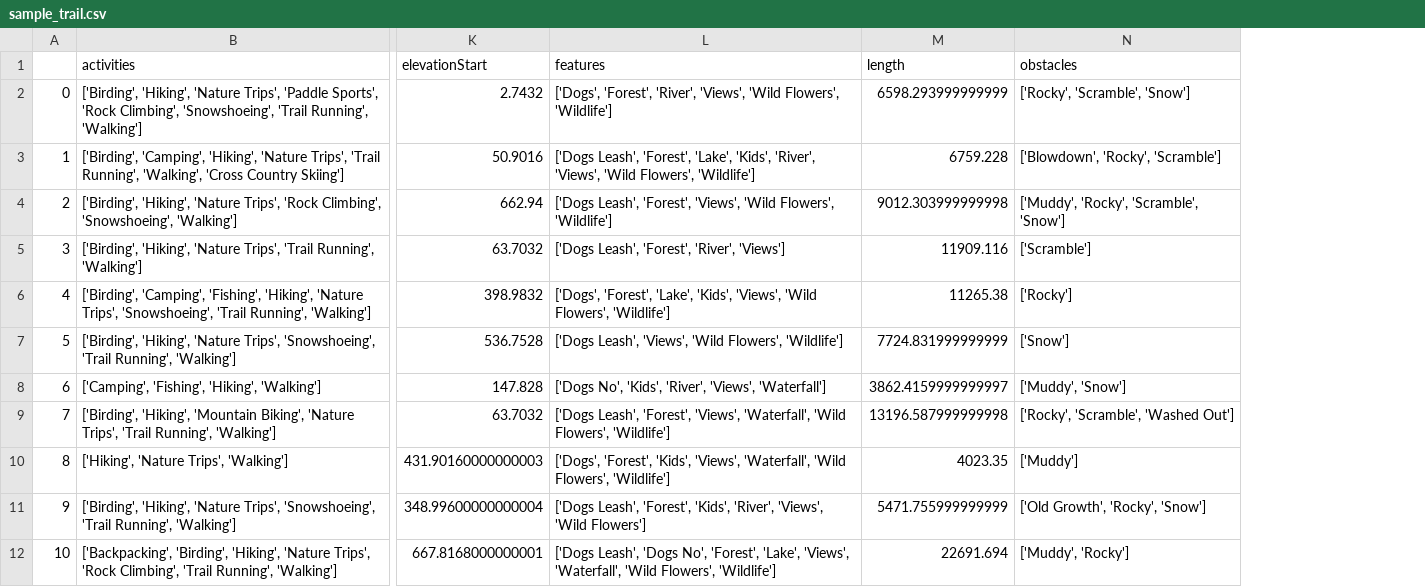
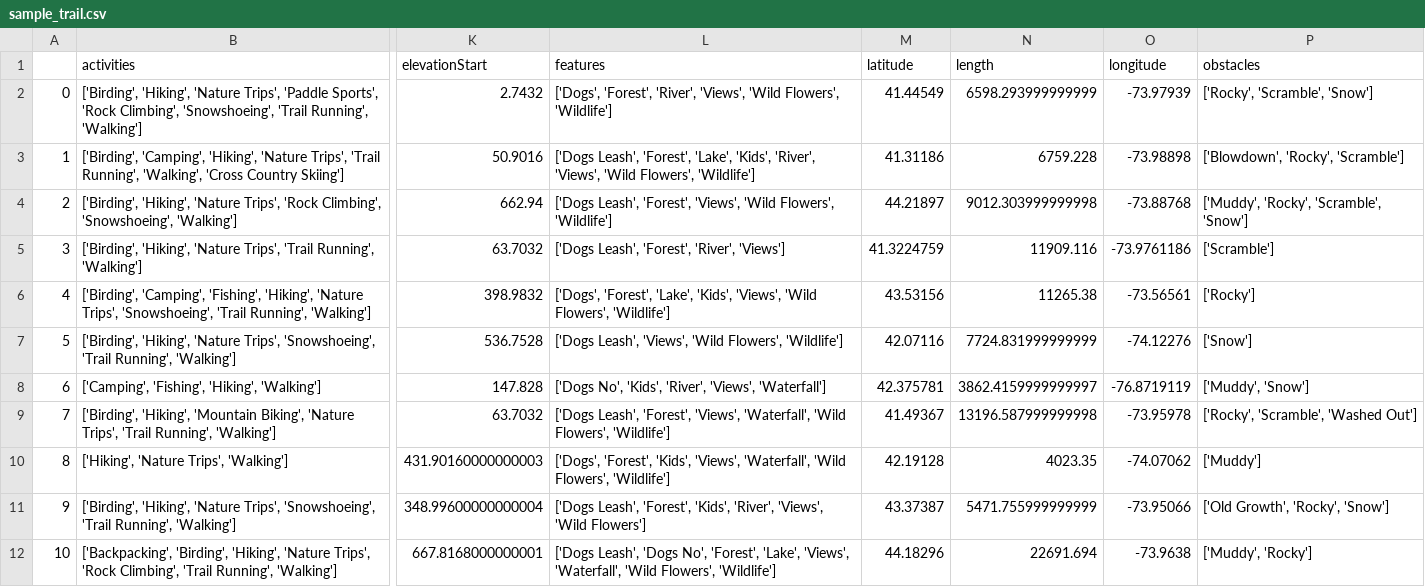
Before and after one commit to Santostang/CS4300_Flask_template, a CSV file: sample data/sample_trail.csv, drawn as a sheet; only a part is shown, gaps mark what is left out; the diff names each change by its address in the sheet, - before the commit and + after, or states it on an @@ line.

```diff
--- a/sample data/sample_trail.csv
+++ b/sample data/sample_trail.csv
+column M (latitude), rows 2-12: 41.44549 | 41.31186 | 44.21897 | 41.3224759 | 43.53156 | 42.07116 | 42.375781 | 41.49367 | 42.19128 | 43.37387 | 44.18296
+column O (longitude), rows 2-12: -73.97939 | -73.98898 | -73.88768 | -73.9761186 | -73.56561 | -74.12276 | -76.8719119 | -73.95978 | -74.07062 | -73.95066 | -73.9638
```
Also changed, not shown: 1 other file.
